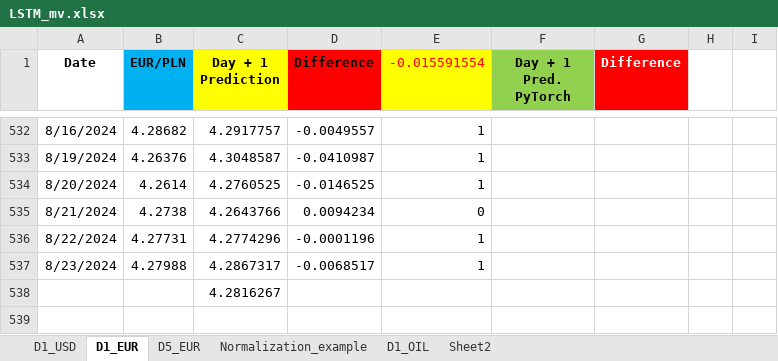
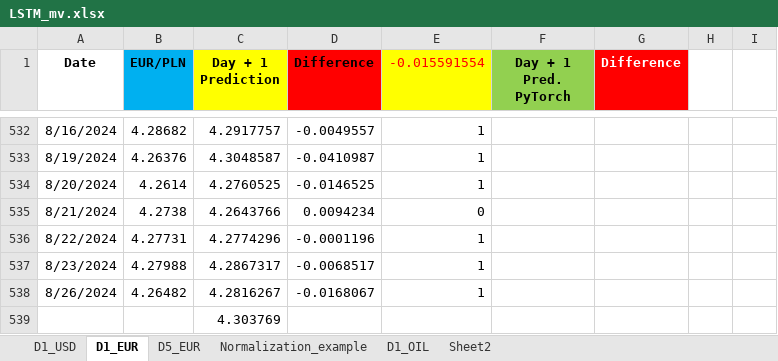
Before and after one commit to Mike7205/comm10, an Excel workbook: LSTM_mv.xlsx, sheet D1_EUR, drawn as a sheet; only a part is shown, gaps mark what is left out; values as stored, in another font and other column widths than the file's, no borders; addresses are those after the commit; the diff names each change by its address in the sheet, - before the commit and + after, or states it on an @@ line.

```diff
--- a/LSTM_mv.xlsx (sheet D1_EUR)
+++ b/LSTM_mv.xlsx (sheet D1_EUR)
+row 538: 8/26/2024 | 4.26482 | 4.2816267 | -0.0168067 | 1
-C539 (Day + 1 Prediction): 4.2816267
+C539 (Day + 1 Prediction): 4.303769
```
Also changed, not shown: sheet D1_USD, sheet D5_EUR.
